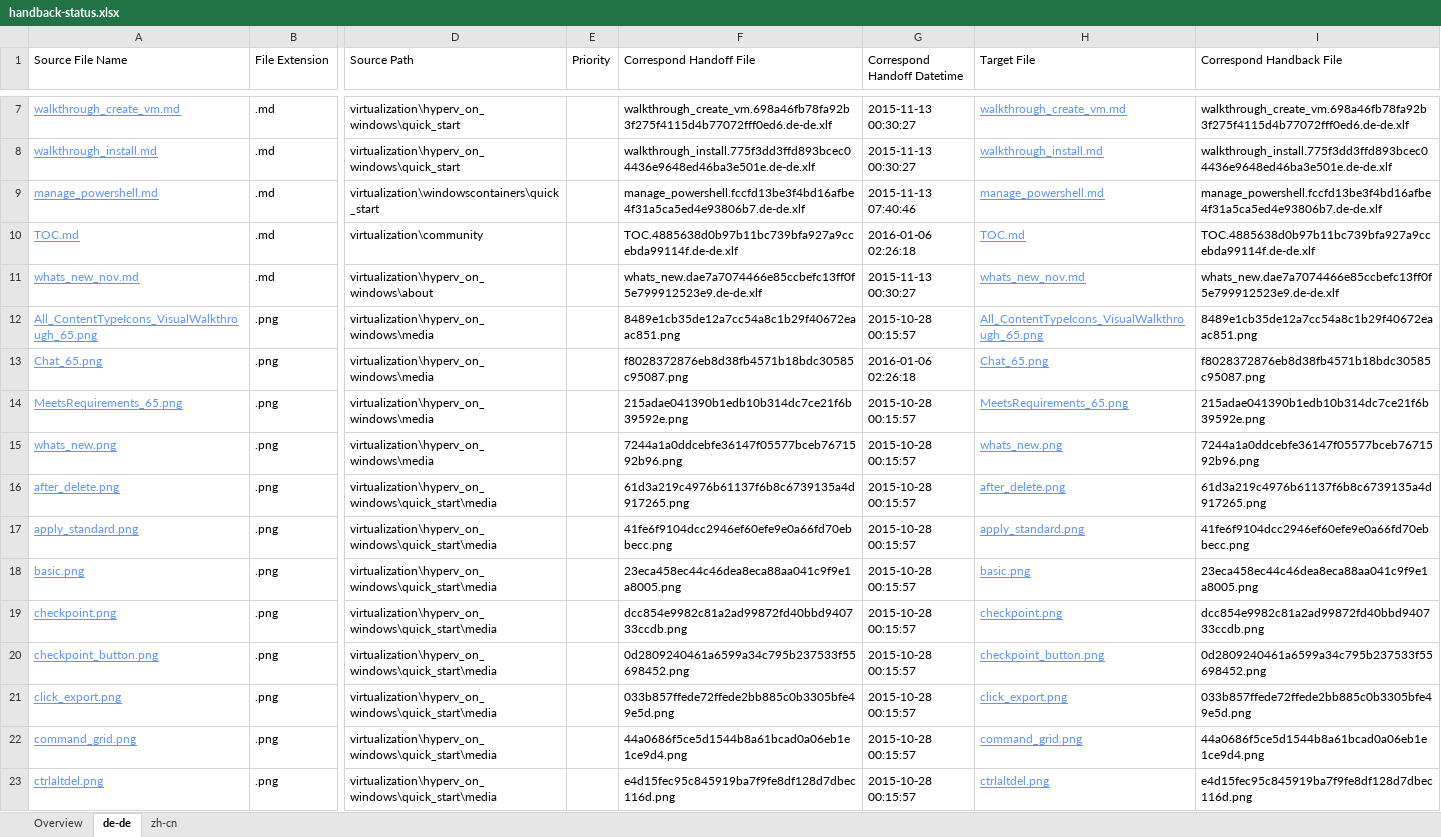
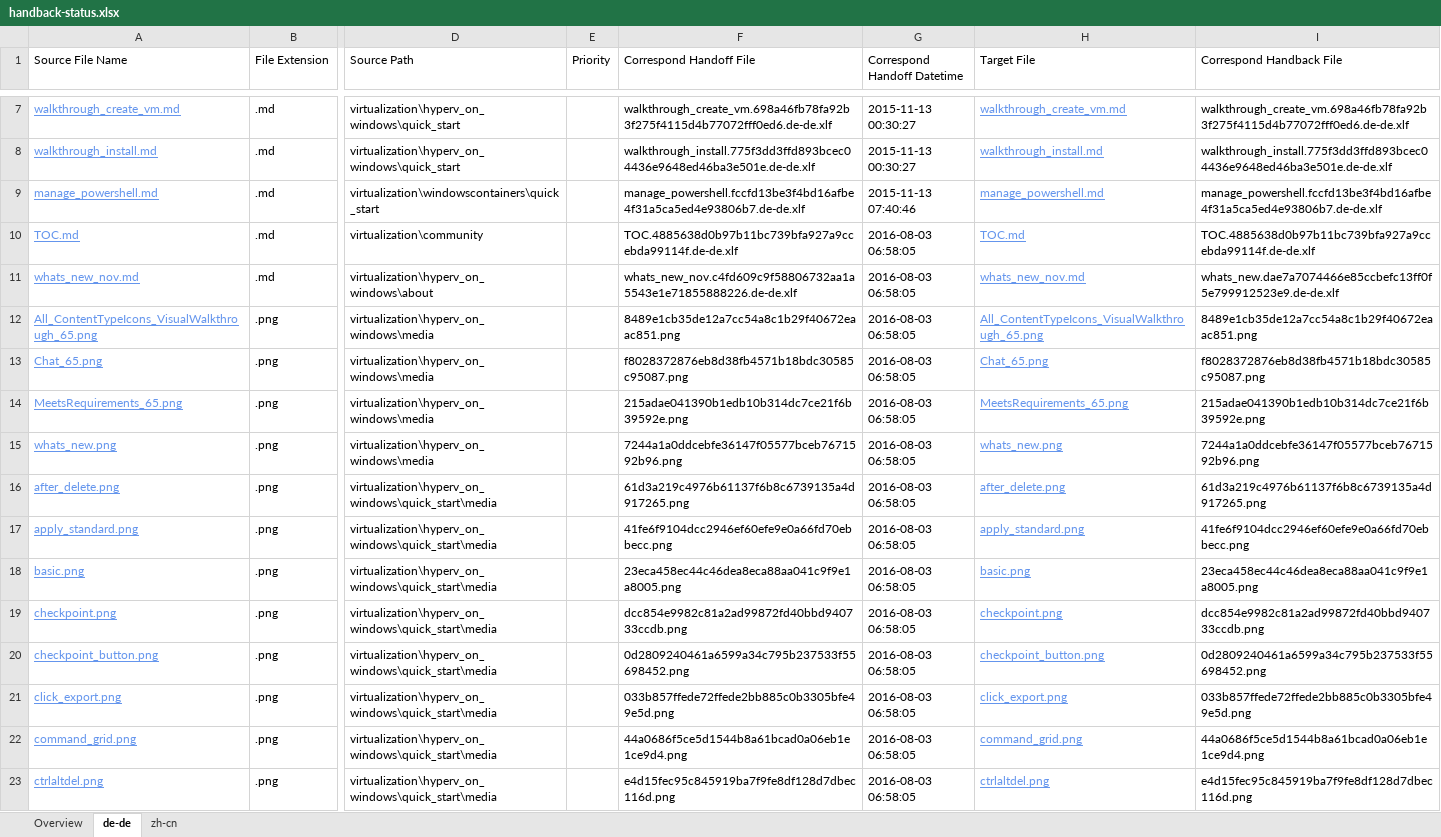
Before and after one commit to OpenLocalizationOrg/olhandback, an Excel workbook: ol-handback/OpenLocalizationOrg/hyperVTest/master/handback-status.xlsx, sheet de-de, drawn as a sheet; only a part is shown, gaps mark what is left out; values as stored, in another font and other column widths than the file's, no borders; table styles not drawn; the diff covers the shown part only; the diff names each change by its address in the sheet, - before the commit and + after, or states it on an @@ line.

```diff
--- a/ol-handback/OpenLocalizationOrg/hyperVTest/master/handback-status.xlsx (sheet de-de)
+++ b/ol-handback/OpenLocalizationOrg/hyperVTest/master/handback-status.xlsx (sheet de-de)
-G10 (Correspond Handoff Datetime): 2016-01-06 02:26:18
+G10 (Correspond Handoff Datetime): 2016-08-03 06:58:05
-F11 (Correspond Handoff File): whats_new.dae7a7074466e85ccbefc13ff0f5e799912523e9.de-de.xlf
+F11 (Correspond Handoff File): whats_new_nov.c4fd609c9f58806732aa1a5543e1e71855888226.de-de.xlf
-G11 (Correspond Handoff Datetime): 2015-11-13 00:30:27
+G11 (Correspond Handoff Datetime): 2016-08-03 06:58:05
-G12 (Correspond Handoff Datetime): 2015-10-28 00:15:57
+G12 (Correspond Handoff Datetime): 2016-08-03 06:58:05
-G13 (Correspond Handoff Datetime): 2016-01-06 02:26:18
+G13 (Correspond Handoff Datetime): 2016-08-03 06:58:05
-G14:G23 (Correspond Handoff Datetime): 2015-10-28 00:15:57
+G14:G23 (Correspond Handoff Datetime): 2016-08-03 06:58:05
```
Also changed, not shown: 95 edited cells elsewhere in this sheet, sheet zh-cn, sheet Overview, ol-handback/OpenLocalizationOrg/hyperVTest/master/localization-status.xlsx.
